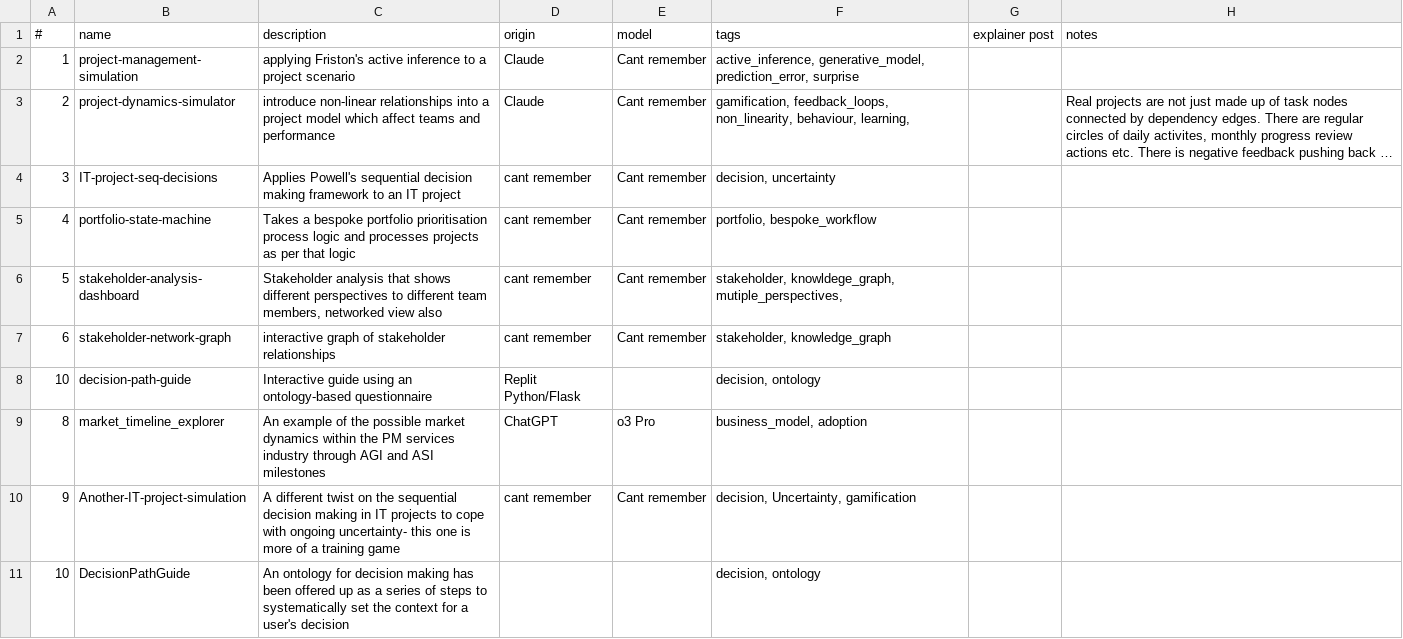
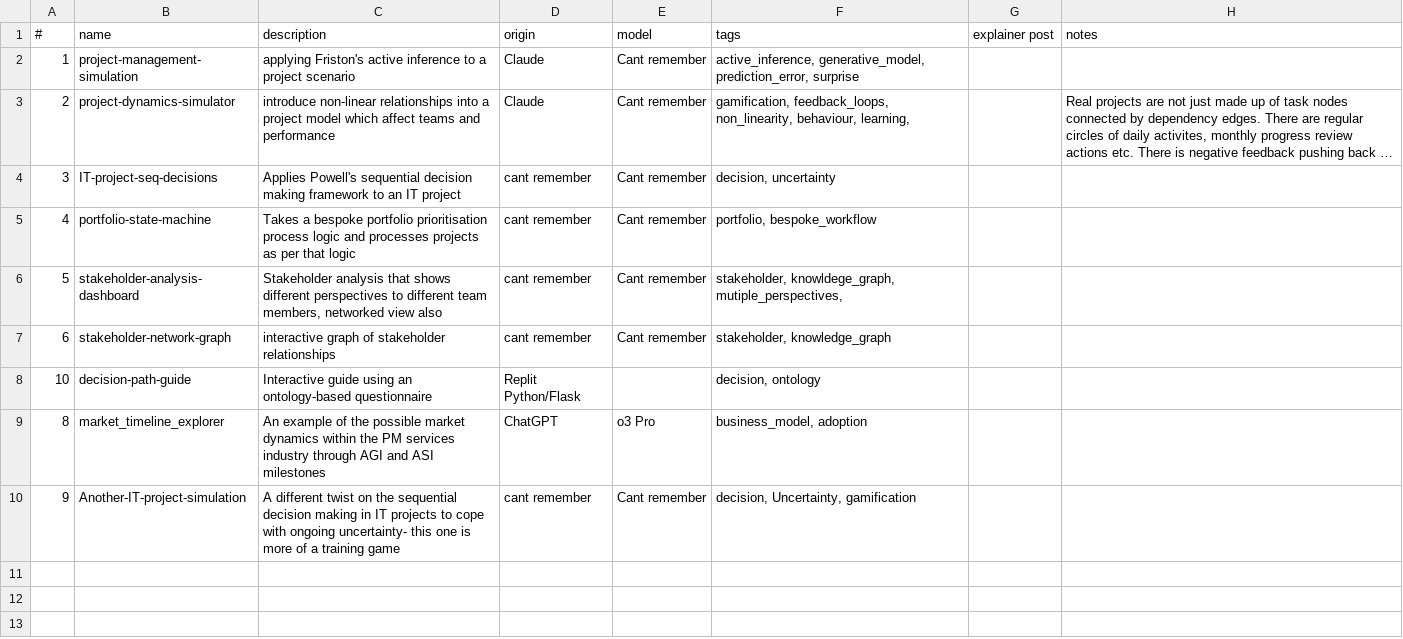
Before and after one commit to lawrencerowland/React_proj-apps, a CSV file: app-index.csv, drawn as a sheet; long unchanged cells end in ….

Commit message:
Remove duplicate DecisionPathGuide entry

```diff
--- a/app-index.csv
+++ b/app-index.csv
@@ -10,2 +10 @@
 9,Another-IT-project-simulation,A different twist on the sequential decision making in IT projects to cope with ongoing uncertainty- this one is more of a training game,cant remember,Cant remember,"decision, Uncertainty, gamification",,
-10,DecisionPathGuide,An ontology for decision making has been offered up as a series of steps to systematically set the context for a user's decision,,,"decision, ontology",,
```
